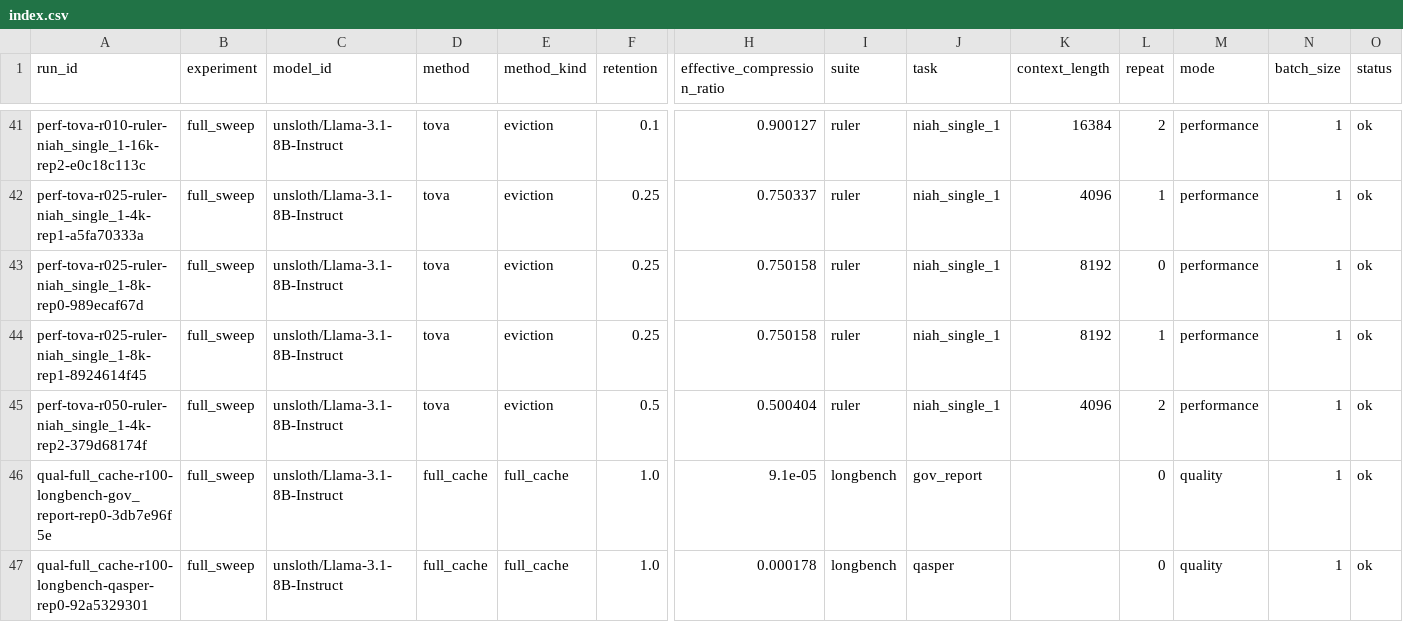
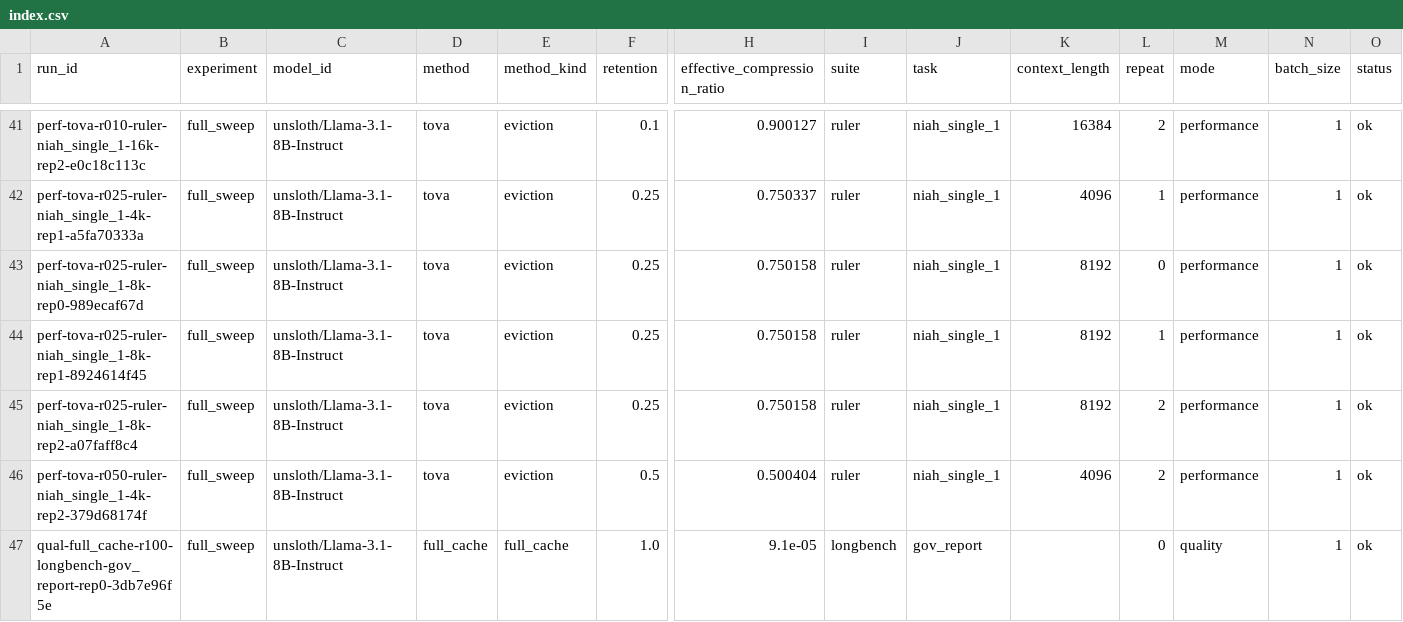
Before and after one commit to Samama251251/kvcache-bench, a CSV file: results/index.csv, drawn as a sheet; only a part is shown, gaps mark what is left out; the shorter side is filled out with more unchanged rows; rows hold the shown columns only; the diff names each change by its address in the sheet, - before the commit and + after, or states it on an @@ line.

Commit message:
Add results for perf-tova-r025-ruler-niah_single_1-8k-rep2

```diff
--- a/results/index.csv
+++ b/results/index.csv
+row 45: perf-tova-r025-ruler-niah_single_1-8k-rep2-a07faff8c4 | full_sweep | unsloth/Llama-3.1-8B-Instruct | tova | eviction | 0.25 | 0.750158 | ruler | niah_single_1 | 8192 | 2 | performance | 1 | ok
```
Also changed, not shown: 1 other file.
